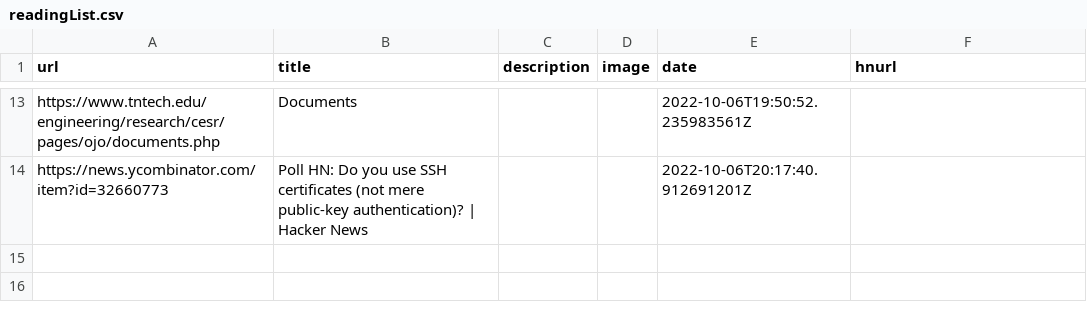
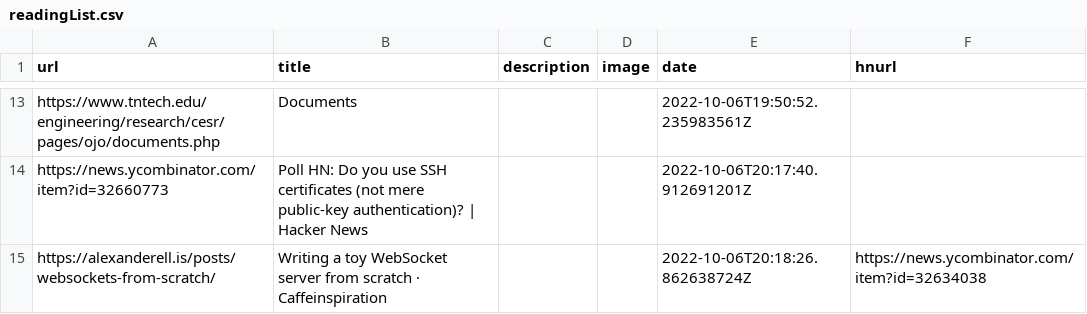
Before and after one commit to AdditionalMetal/readingList, a CSV file: readingList.csv, drawn as a sheet; only a part is shown, gaps mark what is left out; the diff names each change by its address in the sheet, - before the commit and + after, or states it on an @@ line.

Commit message:
Automated reading list update on Thu Oct  6 20:18:26 UTC 2022

```diff
--- a/readingList.csv
+++ b/readingList.csv
+row 15: https://alexanderell.is/posts/websockets-from-scratch/ | Writing a toy WebSocket server from scratch · Caffeinspiration |  |  | 2022-10-06T20:18:26.862638724Z | https://news.ycombinator.com/item?id=32634038
```
